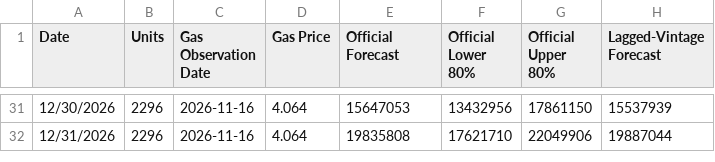
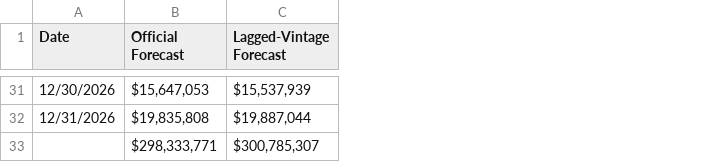
Before and after one commit to GaddoOlivieri/HRAC, a CSV file: total_coin_in_xgboost_gas_model/forecasts/HRAC Dec 26 Total CoinIn Forecast.csv, drawn as a sheet; only a part is shown, gaps mark what is left out; removed rows and columns are numbered as before the commit, all else as after; the diff covers the shown part only; the diff names each change by its address in the sheet, - before the commit and + after, or states it on an @@ line.

```diff
--- a/total_coin_in_xgboost_gas_model/forecasts/HRAC Dec 26 Total CoinIn Forecast.csv
+++ b/total_coin_in_xgboost_gas_model/forecasts/HRAC Dec 26 Total CoinIn Forecast.csv
-column B (Units), rows 31-32: 2296 | 2296
-column C (Gas Observation Date), rows 31-32: 2026-11-16 | 2026-11-16
-column D (Gas Price), rows 31-32: 4.064 | 4.064
-column F (Official Lower 80%), rows 31-32: 13432956 | 17621710
-column G (Official Upper 80%), rows 31-32: 17861150 | 22049906
-B31 (Official Forecast): 15647053
+B31 (Official Forecast): $15,647,053
-C31 (Lagged-Vintage Forecast): 15537939
+C31 (Lagged-Vintage Forecast): $15,537,939
-B32 (Official Forecast): 19835808
+B32 (Official Forecast): $19,835,808
-C32 (Lagged-Vintage Forecast): 19887044
+C32 (Lagged-Vintage Forecast): $19,887,044
+row 33:  | $298,333,771 | $300,785,307
```
Also changed, not shown: 9 added rows, 9 removed rows and 40 edited cells elsewhere in this file, total_coin_in_xgboost_gas_model/forecasts/HRAC Nov 26 Total CoinIn Forecast.csv.
